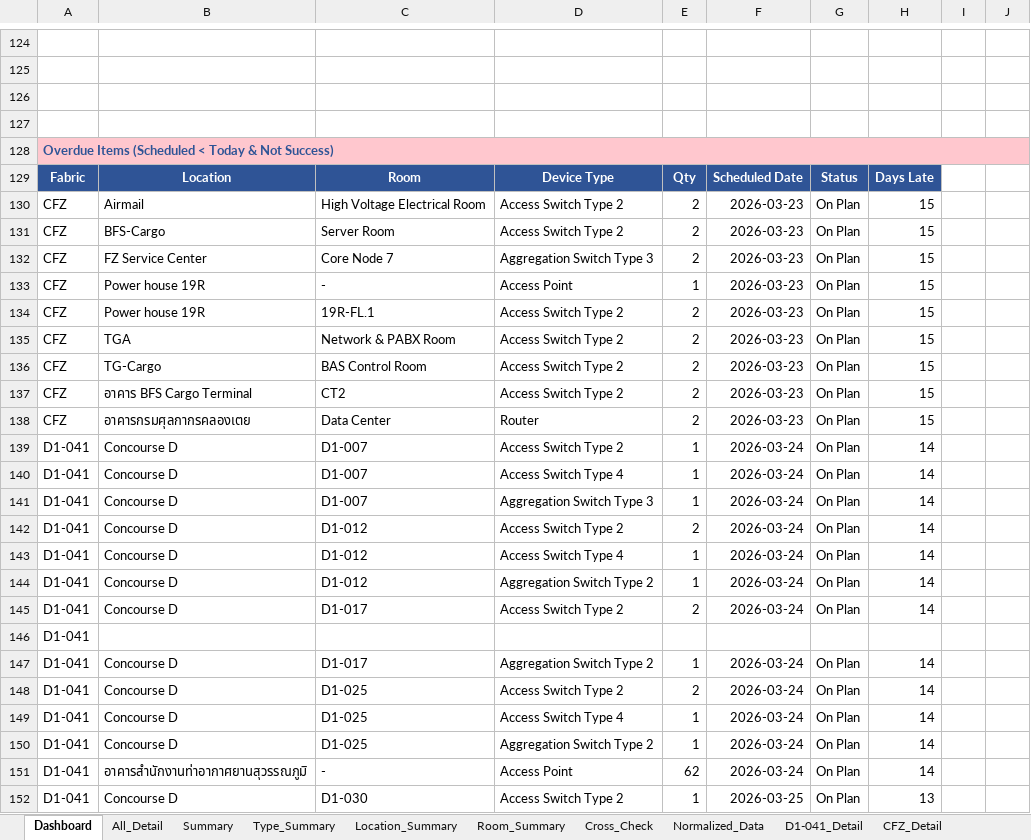
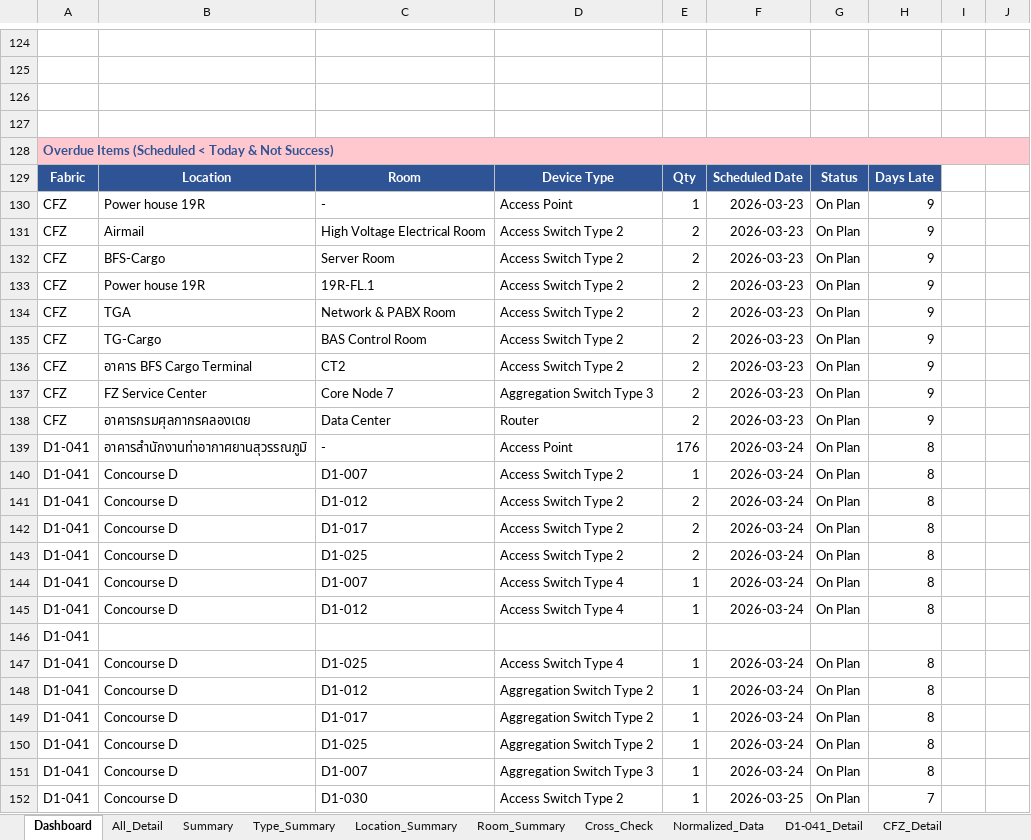
Before and after one commit to watanyu158/SDA-Migr-Dashboard, an Excel workbook: backend/SDA_Installation_Plan_V2.xlsx, sheet Dashboard, drawn as a sheet; only a part is shown, gaps mark what is left out; values as stored, in another font and other column widths than the file's, no borders; removed rows and columns are numbered as before the commit, all else as after; the diff covers the shown part only; the diff names each change by its address in the sheet, - before the commit and + after, or states it on an @@ line.

```diff
--- a/backend/SDA_Installation_Plan_V2.xlsx (sheet Dashboard)
+++ b/backend/SDA_Installation_Plan_V2.xlsx (sheet Dashboard)
+row 130: CFZ | Power house 19R | - | Access Point | 1 | 2026-03-23 | On Plan | 9
-H131:H132: 15
+H131:H132: 9
-row 132: CFZ | FZ Service Center | Core Node 7 | Aggregation Switch Type 3 | 2 | 2026-03-23 | On Plan | 15
-row 133: CFZ | Power house 19R | - | Access Point | 1 | 2026-03-23 | On Plan | 15
-H133:H136: 15
+H133:H136: 9
+row 137: CFZ | FZ Service Center | Core Node 7 | Aggregation Switch Type 3 | 2 | 2026-03-23 | On Plan | 9
-H138: 15
+H138: 9
+row 139: D1-041 | อาคารสำนักงานท่าอากาศยานสุวรรณภูมิ | - | Access Point | 176 | 2026-03-24 | On Plan | 8
-H140:H145: 14
+H140:H145: 8
-C141: D1-007
+C141: D1-012
-D141: Access Switch Type 4
+D141: Access Switch Type 2
-E141:E142: 1
+E141:E142: 2
-C142: D1-007
+C142: D1-017
-D142: Aggregation Switch Type 3
+D142: Access Switch Type 2
-C143: D1-012
+C143: D1-025
-C144: D1-012
+C144: D1-007
-D145: Aggregation Switch Type 2
+D145: Access Switch Type 4
-row 145: D1-041 | Concourse D | D1-017 | Access Switch Type 2 | 2 | 2026-03-24 | On Plan | 14
-C147: D1-017
+C147: D1-025
-D147: Aggregation Switch Type 2
+D147: Access Switch Type 4
-H147:H151: 14
+H147:H151: 8
-C148: D1-025
+C148: D1-012
-D148: Access Switch Type 2
+D148: Aggregation Switch Type 2
-E148: 2
+E148: 1
-C149: D1-025
+C149: D1-017
-D149: Access Switch Type 4
+D149: Aggregation Switch Type 2
-B151: อาคารสำนักงานท่าอากาศยานสุวรรณภูมิ
+B151: Concourse D
-C151: -
+C151: D1-007
-D151: Access Point
+D151: Aggregation Switch Type 3
-E151: 62
+E151: 1
-H152: 13
+H152: 7
```
Also changed, not shown: 11 added rows, 11 removed rows, 1 moved row and 254 edited cells elsewhere in this sheet, sheet All_Detail, formulas that keep their value, hidden cells.
